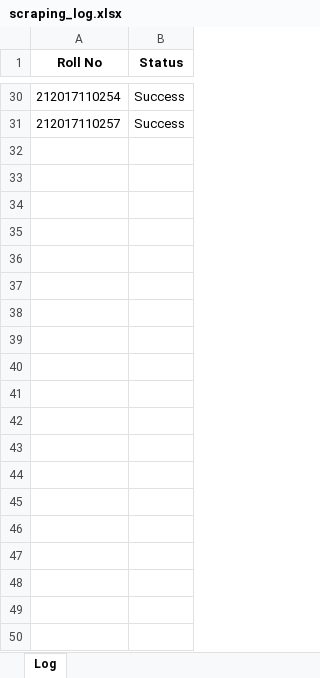
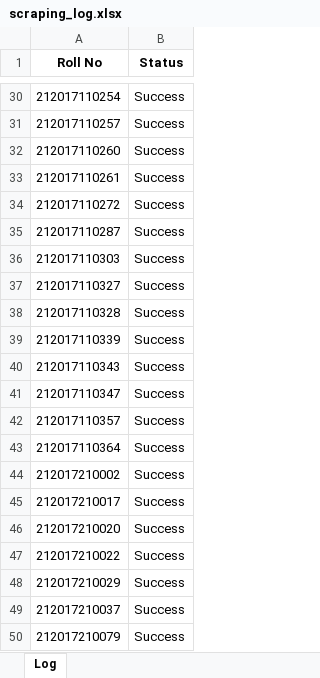
Before and after one commit to datachef-lab/script-runner, an Excel workbook: app/data/outputs/scraping_log.xlsx, sheet Log, drawn as a sheet; only a part is shown, gaps mark what is left out; values as stored, in another font and other column widths than the file's, no borders; the diff covers the shown part only; the diff names each change by its address in the sheet, - before the commit and + after, or states it on an @@ line.

```diff
--- a/app/data/outputs/scraping_log.xlsx (sheet Log)
+++ b/app/data/outputs/scraping_log.xlsx (sheet Log)
+row 32: 212017110260 | Success
+row 33: 212017110261 | Success
+row 34: 212017110272 | Success
+row 35: 212017110287 | Success
+row 36: 212017110303 | Success
+row 37: 212017110327 | Success
+row 38: 212017110328 | Success
+row 39: 212017110339 | Success
+row 40: 212017110343 | Success
+row 41: 212017110347 | Success
+row 42: 212017110357 | Success
+row 43: 212017110364 | Success
+row 44: 212017210002 | Success
+row 45: 212017210017 | Success
+row 46: 212017210020 | Success
+row 47: 212017210022 | Success
+row 48: 212017210029 | Success
+row 49: 212017210037 | Success
+row 50: 212017210079 | Success
```
Also changed, not shown: 295 added rows and 2 edited cells elsewhere in this sheet, app/data/outputs/exam_results.xlsx, 20 other files.
